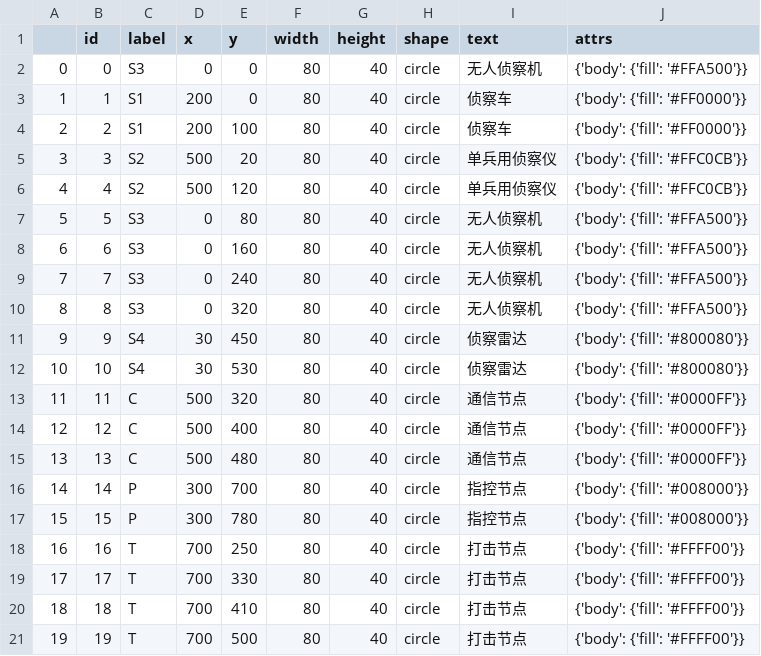
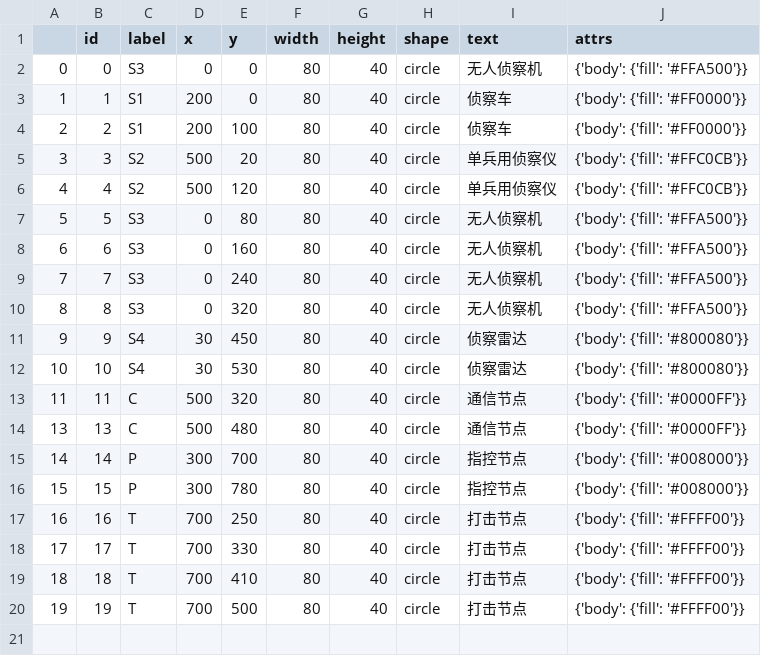
Before and after one commit to JinJoyZh/assessment, a CSV file: nodes.csv, drawn as a sheet; the diff names each change by its address in the sheet, - before the commit and + after, or states it on an @@ line.

```diff
--- a/nodes.csv
+++ b/nodes.csv
-row 14: 12 | 12 | C | 500 | 400 | 80 | 40 | circle | 通信节点 | {'body': {'fill': '#0000FF'}}
```
Also changed, not shown: edges.csv, 3 other files.
